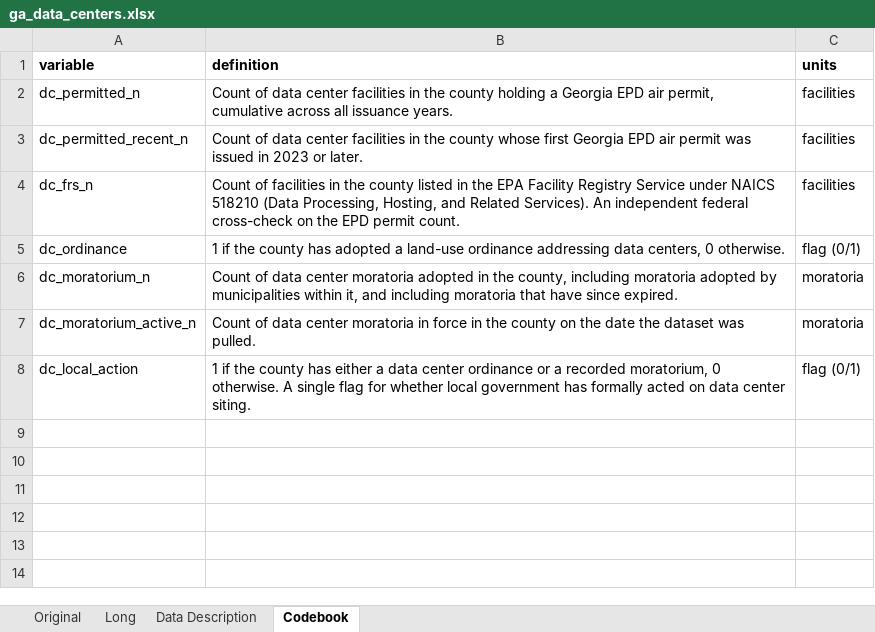
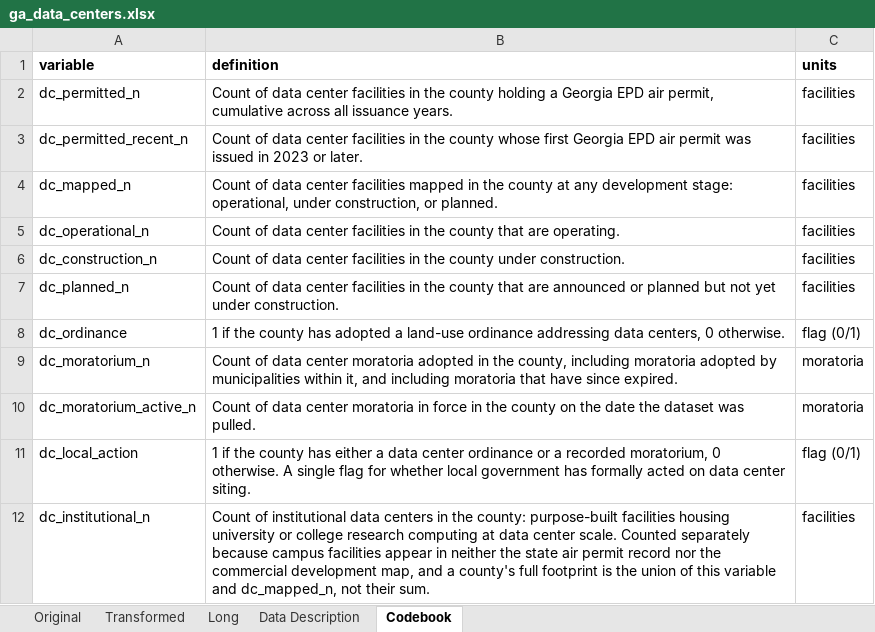
Before and after one commit to ashleyscruse/ga-data-center-tracker, an Excel workbook: data/processed/ga_data_centers.xlsx, sheet Codebook, drawn as a sheet; values as stored, in another font and other column widths than the file's, no borders; addresses are those after the commit; the diff names each change by its address in the sheet, - before the commit and + after, or states it on an @@ line.

Commit message:
Refresh documentation and regenerate the delivered dataset
Methodology gains inclusion criteria, normalization and composite weighting,
and the statewide total as a documented range rather than a single number.
Data dictionary, sources, update guide and code walkthrough brought in line
with the four live sources. Reconciliation report regenerated.

```diff
--- a/data/processed/ga_data_centers.xlsx (sheet Codebook)
+++ b/data/processed/ga_data_centers.xlsx (sheet Codebook)
+sheet tab: Transformed
+row 4: dc_mapped_n | Count of data center facilities mapped in the county at any development stage: operational, under construction, or planned. | facilities
+row 5: dc_operational_n | Count of data center facilities in the county that are operating. | facilities
-A6 (variable): dc_frs_n
+A6 (variable): dc_construction_n
-B6 (definition): Count of facilities in the county listed in the EPA Facility Registry Service under NAICS 518210 (Data Processing, Hosting, and Related Services). An independent federal cross-check on the EPD permit count.
+B6 (definition): Count of data center facilities in the county under construction.
+row 7: dc_planned_n | Count of data center facilities in the county that are announced or planned but not yet under construction. | facilities
+row 12: dc_institutional_n | Count of institutional data centers in the county: purpose-built facilities housing university or college research computing at data center scale. Counted separately because campus facilities appear in neither the state air permit record nor the commercial development map, and a county's full footprint is the union of this variable and dc_mapped_n, not their sum. | facilities
```
Also changed, not shown: sheet Long, sheet Original, sheet Data Description, 9 other files.
